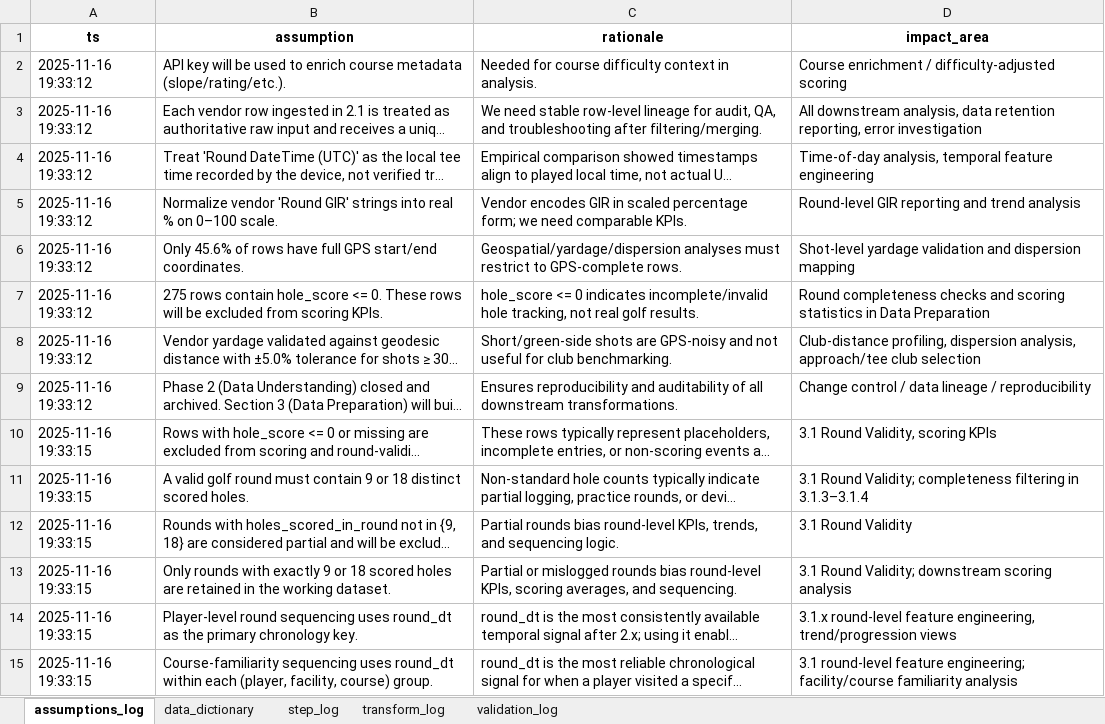
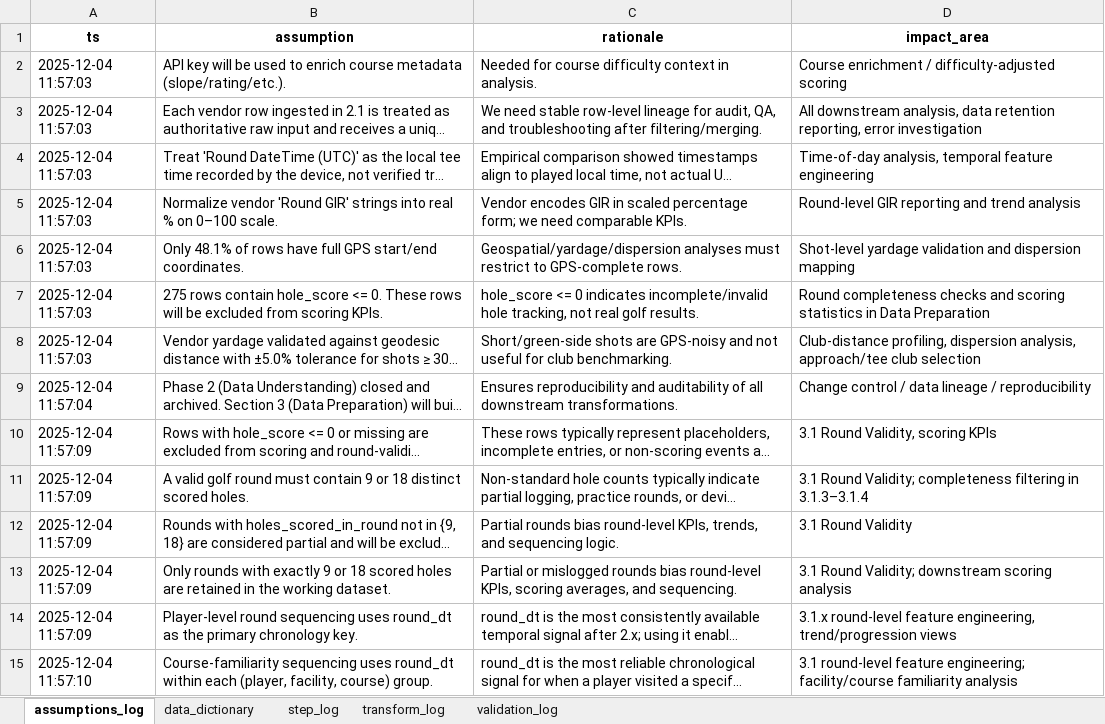
Before and after one commit to mclphlps/golf-performance-analytics-system, an Excel workbook: deliverables/phase3_deliverables/phase3_deliverables.xlsx, sheet assumptions_log, drawn as a sheet; only a part is shown; long unchanged cells end in …; values as stored, in another font and other column widths than the file's, no borders; the diff covers the shown part only; the diff names each change by its address in the sheet, - before the commit and + after, or states it on an @@ line.

```diff
--- a/deliverables/phase3_deliverables/phase3_deliverables.xlsx (sheet assumptions_log)
+++ b/deliverables/phase3_deliverables/phase3_deliverables.xlsx (sheet assumptions_log)
-A2:A8 (ts): 2025-11-16 19:33:12
+A2:A8 (ts): 2025-12-04 11:57:03
-B6 (assumption): Only 45.6% of rows…
+B6 (assumption): Only 48.1% of rows…
-A9 (ts): 2025-11-16 19:33:12
+A9 (ts): 2025-12-04 11:57:04
-A10:A14 (ts): 2025-11-16 19:33:15
+A10:A14 (ts): 2025-12-04 11:57:09
-A15 (ts): 2025-11-16 19:33:15
+A15 (ts): 2025-12-04 11:57:10
```
Also changed, not shown: 13 edited cells elsewhere in this sheet, sheet data_dictionary, sheet step_log, sheet transform_log, sheet validation_log, 10 other files.
